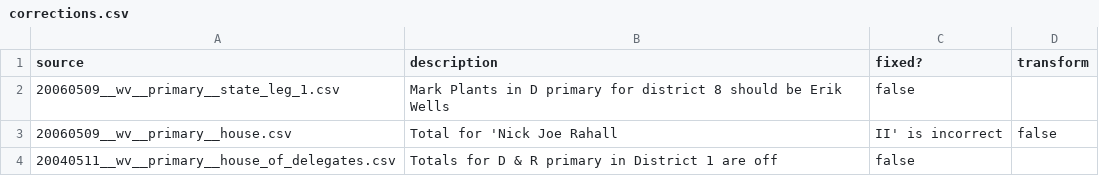
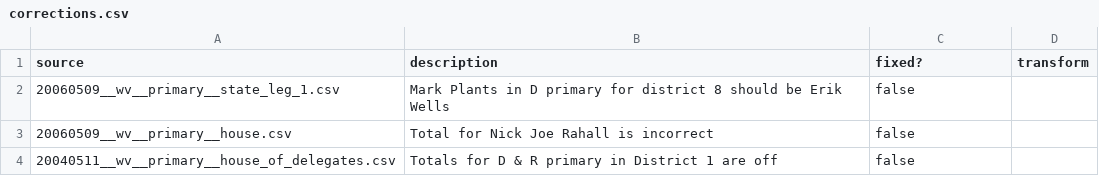
Before and after one commit to openelections/openelections-core, a CSV file: openelex/us/wv/corrections.csv, drawn as a sheet.

Commit message:
fixed quoting

```diff
--- a/openelex/us/wv/corrections.csv
+++ b/openelex/us/wv/corrections.csv
@@ -2,3 +2,3 @@ source,description,fixed?,transform
 20060509__wv__primary__state_leg_1.csv,Mark Plants in D primary for district 8 should be Erik Wells,false,
-20060509__wv__primary__house.csv,Total for 'Nick Joe Rahall, II' is incorrect,false,
+20060509__wv__primary__house.csv,Total for Nick Joe Rahall is incorrect,false,
 20040511__wv__primary__house_of_delegates.csv,Totals for D & R primary in District 1 are off,false,
```
